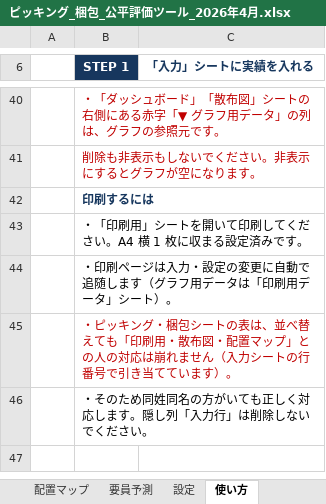
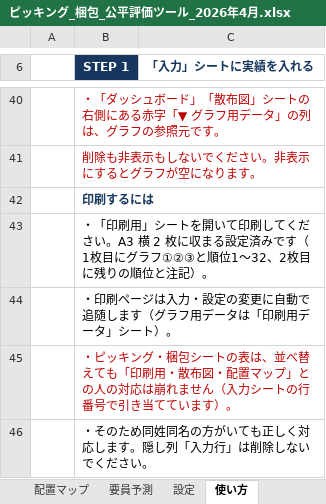
Before and after one commit to ajmmwttp/1, an Excel workbook: ピッキング_梱包_公平評価ツール_2026年4月.xlsx, sheet 使い方, drawn as a sheet; only a part is shown, gaps mark what is left out; values as stored, in another font and other column widths than the file's, no borders; the diff names each change by its address in the sheet, - before the commit and + after, or states it on an @@ line.

```diff
--- a/ピッキング_梱包_公平評価ツール_2026年4月.xlsx (sheet 使い方)
+++ b/ピッキング_梱包_公平評価ツール_2026年4月.xlsx (sheet 使い方)
-B43 (STEP 1): …ださい。A4 横 1 枚に収まる設定済みです。
+B43 (STEP 1): …ださい。A3 横 2 枚に収まる設定済みです（1枚目にグラフ①②③と順位1〜32、2枚目に残りの順位と注記）。
```
Also changed, not shown: sheet ダッシュボード, sheet 梱包, sheet ピッキング, 1 other file.
